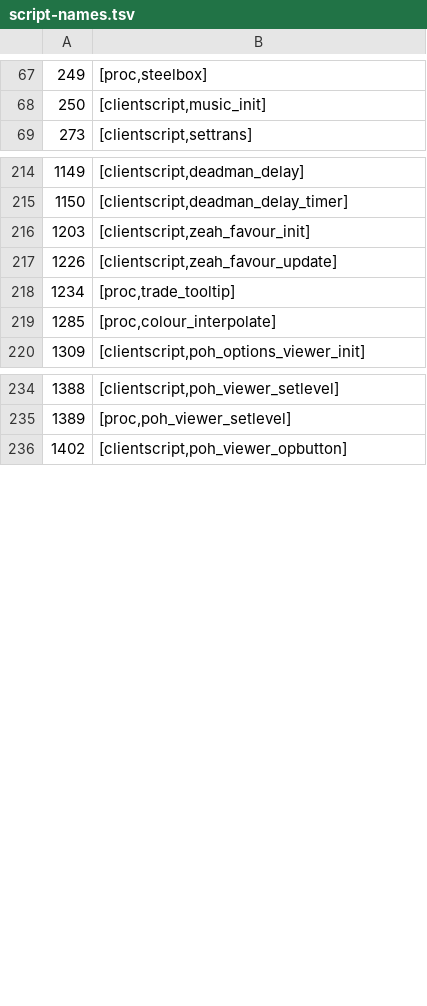
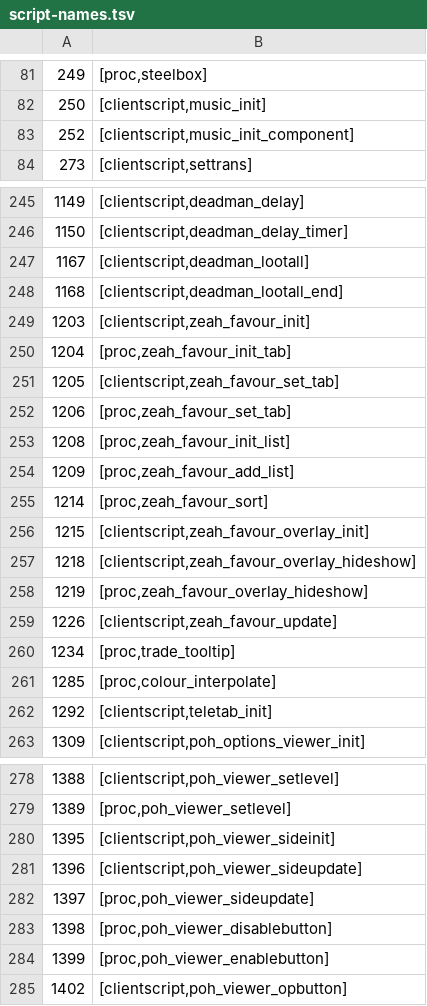
Before and after one commit to RuneStar/cs2, a TSV file: src/main/resources/org/runestar/cs2/bin/script-names.tsv, drawn as a sheet; only a part is shown, gaps mark what is left out; the diff covers the shown part only.

Commit message:
Add names

```diff
--- a/src/main/resources/org/runestar/cs2/bin/script-names.tsv
+++ b/src/main/resources/org/runestar/cs2/bin/script-names.tsv
@@ -68,2 +82,3 @@
 250	[clientscript,music_init]
+252	[clientscript,music_init_component]
 273	[clientscript,settrans]
@@ -215,3 +246,14 @@
 1150	[clientscript,deadman_delay_timer]
+1167	[clientscript,deadman_lootall]
+1168	[clientscript,deadman_lootall_end]
 1203	[clientscript,zeah_favour_init]
+1204	[proc,zeah_favour_init_tab]
+1205	[clientscript,zeah_favour_set_tab]
+1206	[proc,zeah_favour_set_tab]
+1208	[proc,zeah_favour_init_list]
+1209	[proc,zeah_favour_add_list]
+1214	[proc,zeah_favour_sort]
+1215	[clientscript,zeah_favour_overlay_init]
+1218	[clientscript,zeah_favour_overlay_hideshow]
+1219	[proc,zeah_favour_overlay_hideshow]
 1226	[clientscript,zeah_favour_update]
@@ -219,2 +261,3 @@
 1285	[proc,colour_interpolate]
+1292	[clientscript,teletab_init]
 1309	[clientscript,poh_options_viewer_init]
@@ -235,2 +279,7 @@
 1389	[proc,poh_viewer_setlevel]
+1395	[clientscript,poh_viewer_sideinit]
+1396	[clientscript,poh_viewer_sideupdate]
+1397	[proc,poh_viewer_sideupdate]
+1398	[proc,poh_viewer_disablebutton]
+1399	[proc,poh_viewer_enablebutton]
 1402	[clientscript,poh_viewer_opbutton]
```
Also changed, not shown: 72 added rows elsewhere in this file, src/main/resources/org/runestar/cs2/bin/graphic-names.tsv.
